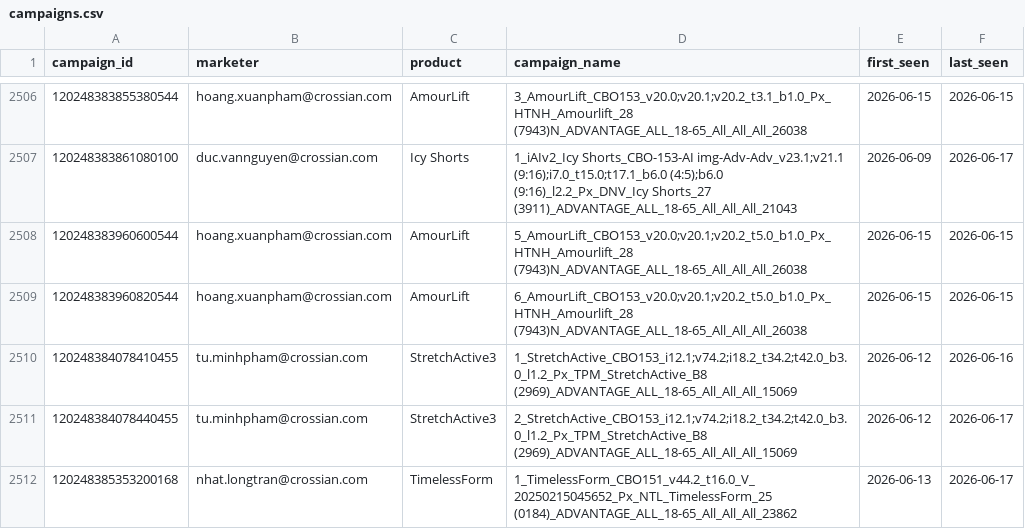
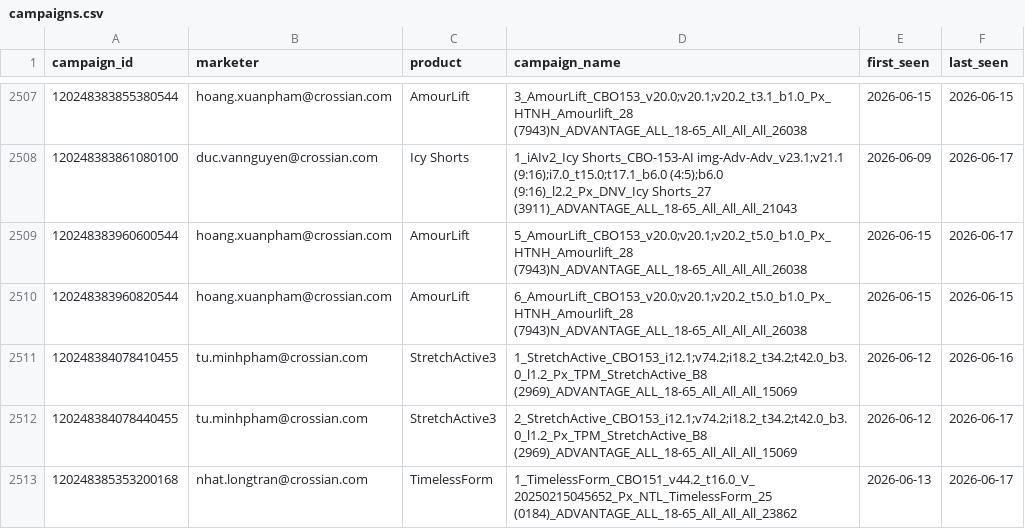
Before and after one commit to binhnguyen-ca/CAMS, a CSV file: data/campaigns.csv, drawn as a sheet; only a part is shown, gaps mark what is left out; the diff covers the shown part only.

```diff
--- a/data/campaigns.csv
+++ b/data/campaigns.csv
@@ -2507,3 +2508,3 @@ campaign_id,marketer,product,campaign_name,first_seen,last_seen
 120248383861080100,duc.vannguyen@crossian.com,Icy Shorts,1_iAIv2_Icy Shorts_CBO-153-AI img-Adv-Adv_v23.1;v21.1 (9:16);i7.0_t15.0;t17.1_b6.0 (4:5);b6.0 (9:16)_l2.2_Px_DNV_Icy Shorts_27 (3911)_ADVANTAGE_ALL_18-65_All_All_All_21043,2026-06-09,2026-06-17
-120248383960600544,hoang.xuanpham@crossian.com,AmourLift,5_AmourLift_CBO153_v20.0;v20.1;v20.2_t5.0_b1.0_Px_HTNH_Amourlift_28 (7943)N_ADVANTAGE_ALL_18-65_All_All_All_26038,2026-06-15,2026-06-15
+120248383960600544,hoang.xuanpham@crossian.com,AmourLift,5_AmourLift_CBO153_v20.0;v20.1;v20.2_t5.0_b1.0_Px_HTNH_Amourlift_28 (7943)N_ADVANTAGE_ALL_18-65_All_All_All_26038,2026-06-15,2026-06-17
 120248383960820544,hoang.xuanpham@crossian.com,AmourLift,6_AmourLift_CBO153_v20.0;v20.1;v20.2_t5.0_b1.0_Px_HTNH_Amourlift_28 (7943)N_ADVANTAGE_ALL_18-65_All_All_All_26038,2026-06-15,2026-06-15
```
Also changed, not shown: 1 added row and 17 edited cells elsewhere in this file, 1 other file.
